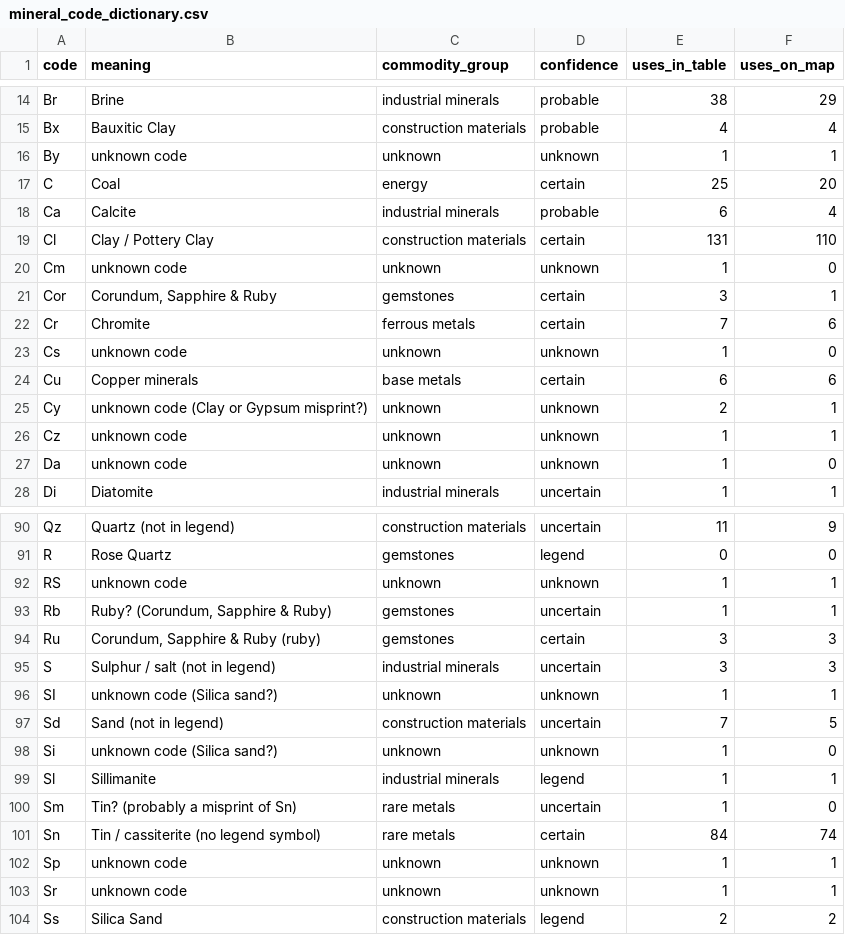
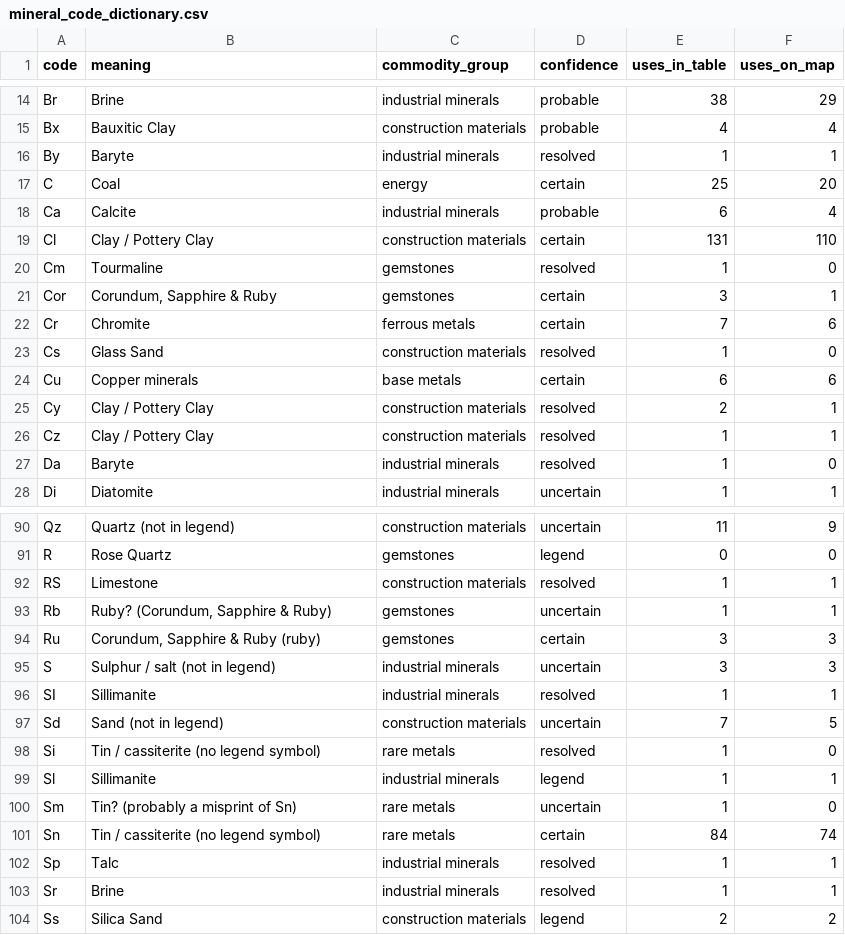
Before and after one commit to MaxiKen/site, a CSV file: shapefiles_minerals/mineral_code_dictionary.csv, drawn as a sheet; only a part is shown, gaps mark what is left out; the diff covers the shown part only.

Commit message:
Mineral symbols: one definitive identification per symbol and locality
- symbol_identify.py: template-matching pass over the 75 dpi map raster against
  the 66 legend symbols (size- and colour-gated, score + margin kept), with
  signature/fragment/furniture/cluster determinations in precedence order
- symbol_decisions.py: written record of every analyst determination - the 20
  EXPLANATIONS-table codes the legend does not define (read off the printed cell
  at 900 dpi and off the symbol printed at each locality's number) and every
  rendering signature read off the raster, each with its evidence
- extract_mineral_map.py: localities and symbol blobs now carry a single mineral
  (symbol/sym_method/sym_score/sym_evid, mineral/ident_mth/ident_scr/ident_evid)
  instead of candidate lists; unknown codes resolve to minerals; every attribute
  field carries an explicit value (0 nulls, 0 empties, 0 option lists)
- symbol_identification.csv: the pass as a table (1593 rows, method + evidence)
- viewer: popup shows the determination and how it was made; Compare panel reports
  the identification statistics
- README: new section 4 documenting the method and precedence

Co-authored-by: arena-agent <297053741+arena-agent@users.noreply.github.com>

```diff
--- a/shapefiles_minerals/mineral_code_dictionary.csv
+++ b/shapefiles_minerals/mineral_code_dictionary.csv
@@ -15,3 +15,3 @@ Br,Brine,industrial minerals,probable,38,29
 Bx,Bauxitic Clay,construction materials,probable,4,4
-By,unknown code,unknown,unknown,1,1
+By,Baryte,industrial minerals,resolved,1,1
 C,Coal,energy,certain,25,20
@@ -19,10 +19,10 @@ Ca,Calcite,industrial minerals,probable,6,4
 Cl,Clay / Pottery Clay,construction materials,certain,131,110
-Cm,unknown code,unknown,unknown,1,0
+Cm,Tourmaline,gemstones,resolved,1,0
 Cor,"Corundum, Sapphire & Ruby",gemstones,certain,3,1
 Cr,Chromite,ferrous metals,certain,7,6
-Cs,unknown code,unknown,unknown,1,0
+Cs,Glass Sand,construction materials,resolved,1,0
 Cu,Copper minerals,base metals,certain,6,6
-Cy,unknown code (Clay or Gypsum misprint?),unknown,unknown,2,1
-Cz,unknown code,unknown,unknown,1,1
-Da,unknown code,unknown,unknown,1,0
+Cy,Clay / Pottery Clay,construction materials,resolved,2,1
+Cz,Clay / Pottery Clay,construction materials,resolved,1,1
+Da,Baryte,industrial minerals,resolved,1,0
 Di,Diatomite,industrial minerals,uncertain,1,1
@@ -91,3 +91,3 @@ Qz,Quartz (not in legend),construction materials,uncertain,11,9
 R,Rose Quartz,gemstones,legend,0,0
-RS,unknown code,unknown,unknown,1,1
+RS,Limestone,construction materials,resolved,1,1
 Rb,"Ruby? (Corundum, Sapphire & Ruby)",gemstones,uncertain,1,1
@@ -95,5 +95,5 @@ Ru,"Corundum, Sapphire & Ruby (ruby)",gemstones,certain,3,3
 S,Sulphur / salt (not in legend),industrial minerals,uncertain,3,3
-SI,unknown code (Silica sand?),unknown,unknown,1,1
+SI,Sillimanite,industrial minerals,resolved,1,1
 Sd,Sand (not in legend),construction materials,uncertain,7,5
-Si,unknown code (Silica sand?),unknown,unknown,1,0
+Si,Tin / cassiterite (no legend symbol),rare metals,resolved,1,0
 Sl,Sillimanite,industrial minerals,legend,1,1
@@ -101,4 +101,4 @@ Sm,Tin? (probably a misprint of Sn),rare metals,uncertain,1,0
 Sn,Tin / cassiterite (no legend symbol),rare metals,certain,84,74
-Sp,unknown code,unknown,unknown,1,1
-Sr,unknown code,unknown,unknown,1,1
+Sp,Talc,industrial minerals,resolved,1,1
+Sr,Brine,industrial minerals,resolved,1,1
 Ss,Silica Sand,construction materials,legend,2,2
```
Also changed, not shown: 27 edited cells elsewhere in this file, shapefiles_minerals/mineral_legend.csv, 31 other files.
